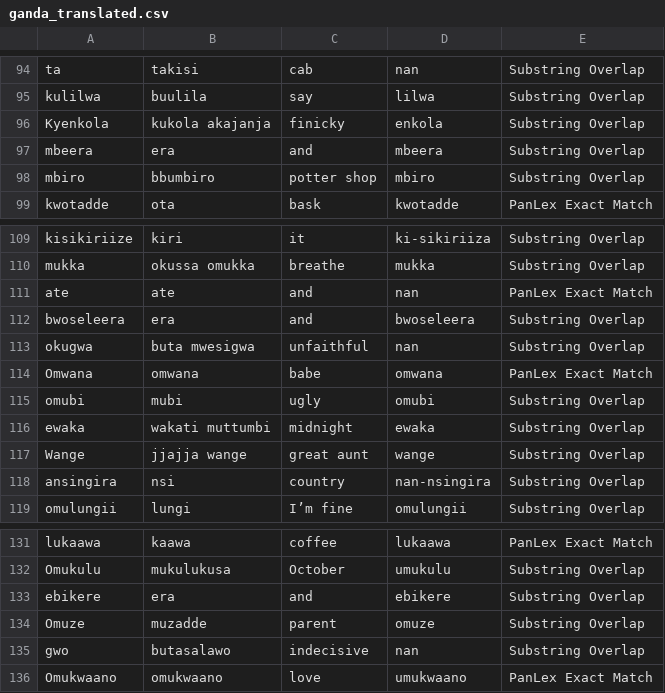
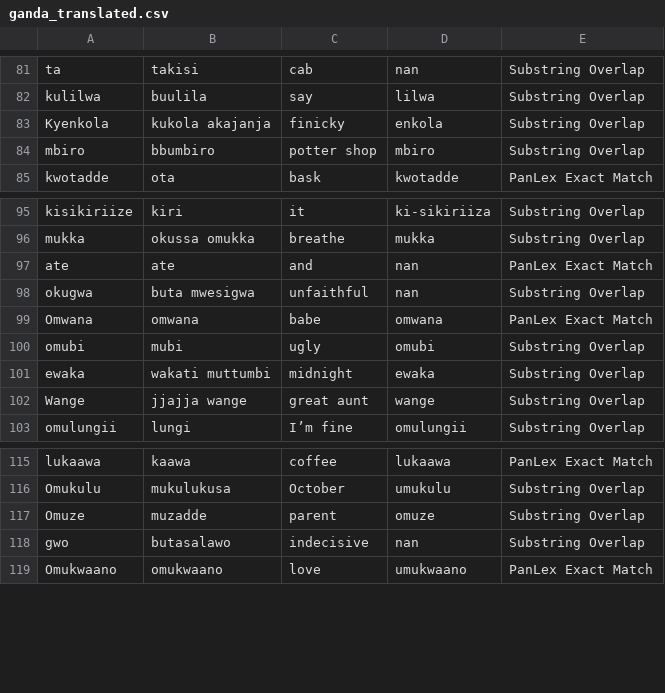
Before and after one commit to look-luc/East-African-Dataset, a CSV file: ganda_translated.csv, drawn as a sheet; only a part is shown, gaps mark what is left out; the diff covers the shown part only; the diff names each change by its address in the sheet, - before the commit and + after, or states it on an @@ line.

Commit message:
increased overlap

```diff
--- a/ganda_translated.csv
+++ b/ganda_translated.csv
-row 97: mbeera | era | and | mbeera | Substring Overlap
-row 112: bwoseleera | era | and | bwoseleera | Substring Overlap
-row 118: ansingira | nsi | country | nan-nsingira | Substring Overlap
-row 133: ebikere | era | and | ebikere | Substring Overlap
```
Also changed, not shown: 17 removed rows and 6 edited cells elsewhere in this file.
